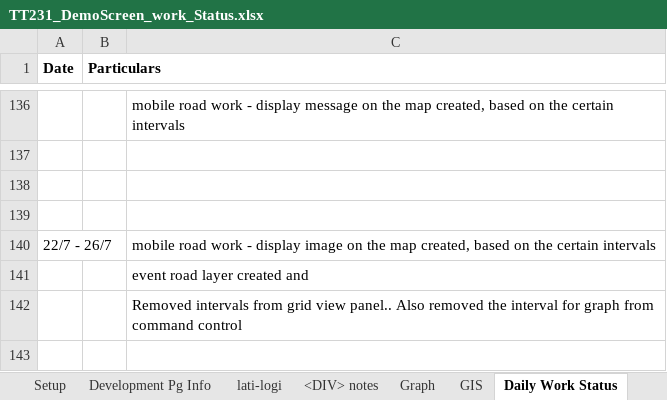
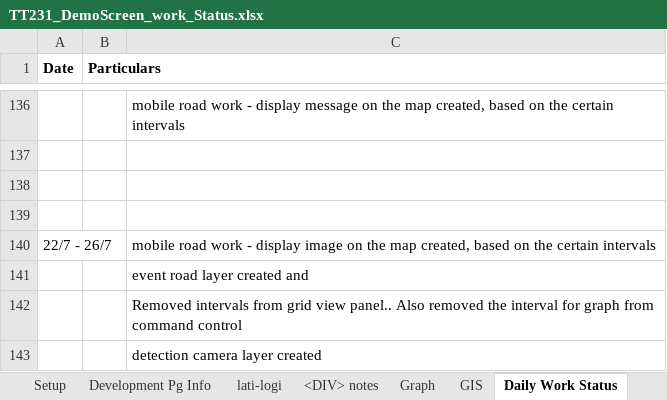
Before and after one commit to manjuladevadoss/itransportProjectRepository, an Excel workbook: TT231_DemoScreen_work_Status.xlsx, sheet Daily Work Status, drawn as a sheet; only a part is shown, gaps mark what is left out; values as stored, in another font and other column widths than the file's, no borders; charts and pictures not drawn; the diff names each change by its address in the sheet, - before the commit and + after, or states it on an @@ line.

```diff
--- a/TT231_DemoScreen_work_Status.xlsx (sheet Daily Work Status)
+++ b/TT231_DemoScreen_work_Status.xlsx (sheet Daily Work Status)
+row 143:  |  | detection camera layer created
```
Also changed, not shown: other sheet tabs, charts or pictures, 22 other files.
